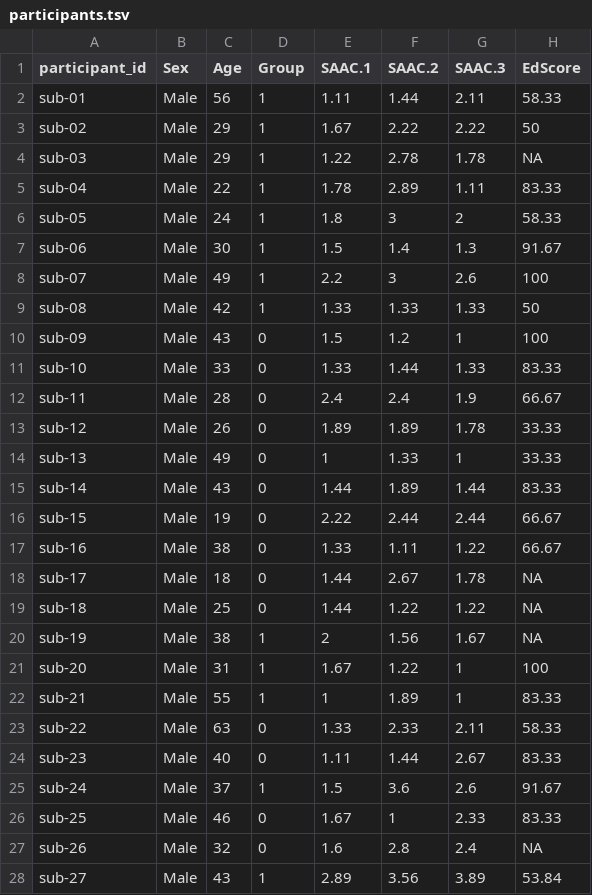
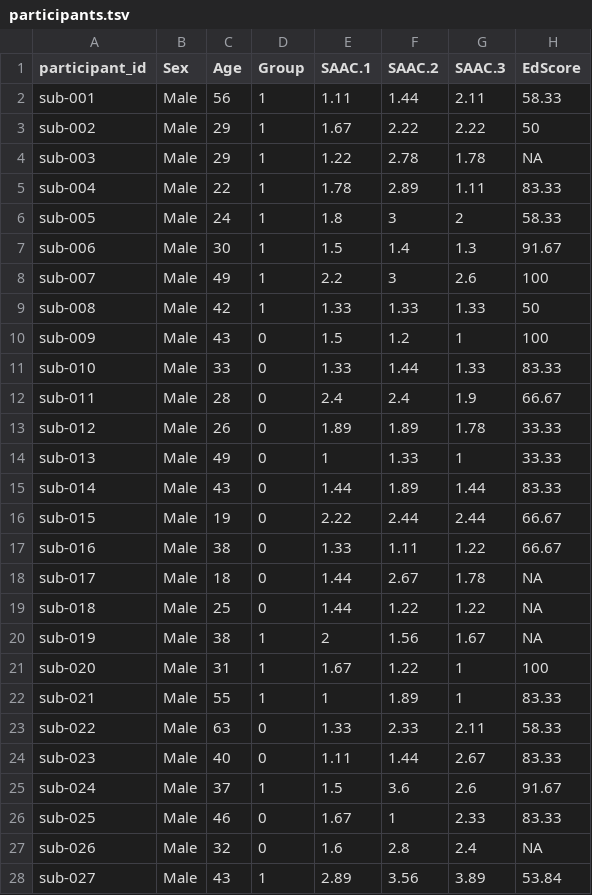
Before and after one commit to OpenNeuroDatasets-JSONLD/ds008813, a TSV file: participants.tsv, drawn as a sheet; only a part is shown; the diff covers the shown part only; the diff names each change by its address in the sheet, - before the commit and + after, or states it on an @@ line.

Commit message:
[OpenNeuro] Recorded changes

```diff
--- a/participants.tsv
+++ b/participants.tsv
-A2 (participant_id): sub-01
+A2 (participant_id): sub-001
-A3 (participant_id): sub-02
+A3 (participant_id): sub-002
-A4 (participant_id): sub-03
+A4 (participant_id): sub-003
-A5 (participant_id): sub-04
+A5 (participant_id): sub-004
-A6 (participant_id): sub-05
+A6 (participant_id): sub-005
-A7 (participant_id): sub-06
+A7 (participant_id): sub-006
-A8 (participant_id): sub-07
+A8 (participant_id): sub-007
-A9 (participant_id): sub-08
+A9 (participant_id): sub-008
-A10 (participant_id): sub-09
+A10 (participant_id): sub-009
-A11 (participant_id): sub-10
+A11 (participant_id): sub-010
-A12 (participant_id): sub-11
+A12 (participant_id): sub-011
-A13 (participant_id): sub-12
+A13 (participant_id): sub-012
-A14 (participant_id): sub-13
+A14 (participant_id): sub-013
-A15 (participant_id): sub-14
+A15 (participant_id): sub-014
-A16 (participant_id): sub-15
+A16 (participant_id): sub-015
-A17 (participant_id): sub-16
+A17 (participant_id): sub-016
-A18 (participant_id): sub-17
+A18 (participant_id): sub-017
-A19 (participant_id): sub-18
+A19 (participant_id): sub-018
-A20 (participant_id): sub-19
+A20 (participant_id): sub-019
-A21 (participant_id): sub-20
+A21 (participant_id): sub-020
-A22 (participant_id): sub-21
+A22 (participant_id): sub-021
-A23 (participant_id): sub-22
+A23 (participant_id): sub-022
-A24 (participant_id): sub-23
+A24 (participant_id): sub-023
-A25 (participant_id): sub-24
+A25 (participant_id): sub-024
-A26 (participant_id): sub-25
+A26 (participant_id): sub-025
-A27 (participant_id): sub-26
+A27 (participant_id): sub-026
-A28 (participant_id): sub-27
+A28 (participant_id): sub-027
```
Also changed, not shown: 34 edited cells elsewhere in this file.
